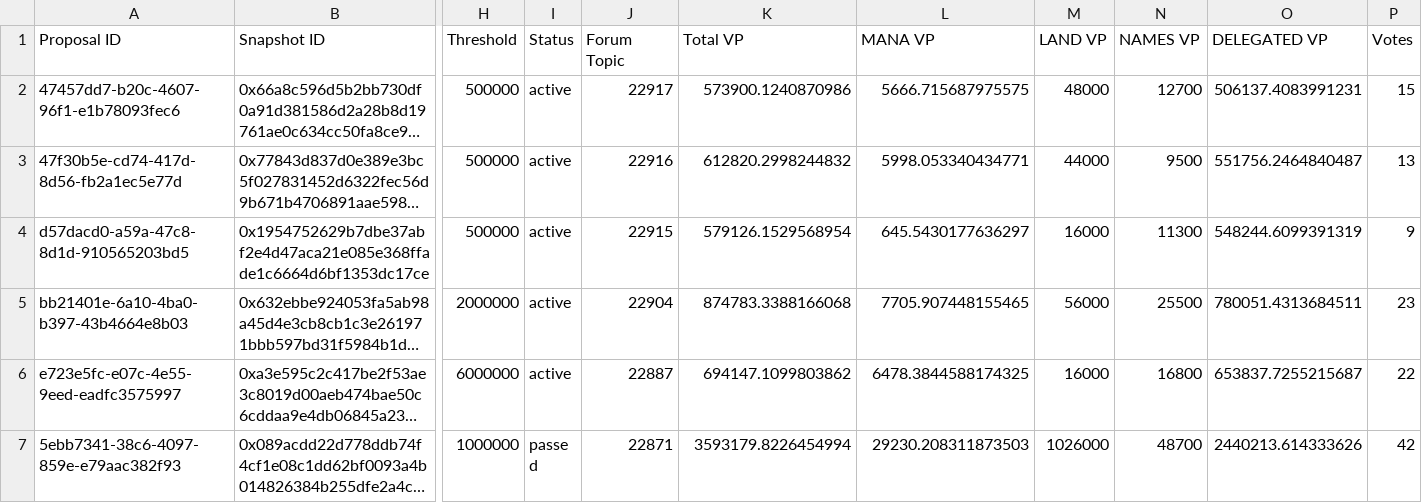
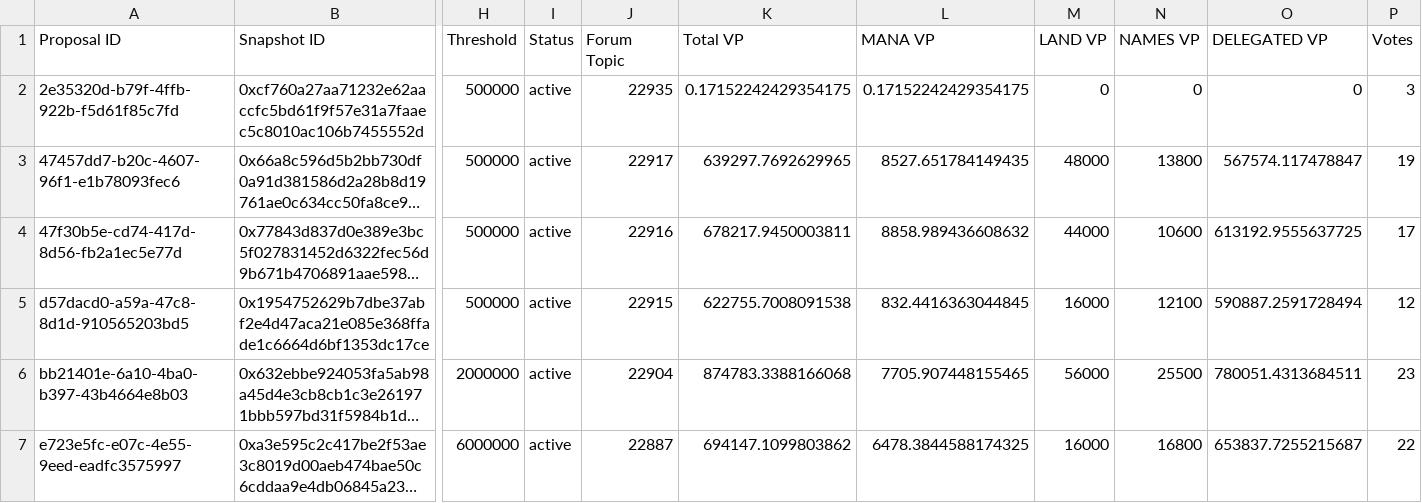
Before and after one commit to Decentraland-DAO/transparency, a CSV file: proposals.csv, drawn as a sheet; only a part is shown, gaps mark what is left out; the shorter side is filled out with more unchanged rows; long unchanged cells end in …; addresses are those after the commit; rows hold the shown columns only; the diff names each change by its address in the sheet, - before the commit and + after, or states it on an @@ line.

```diff
--- a/proposals.csv
+++ b/proposals.csv
+row 2: 2e35320d-b79f-4ffb-922b-f5d61f85c7fd | 0xcf760a27aa71232e62aaccfc5bd61f9f57e31a7faaec5c8010ac106b7455552d | 500000 | active | 22935 | 0.17152242429354175 | 0.17152242429354175 | 0 | 0 | 0 | 3
-K3 (Total VP): 573900.1240870986
+K3 (Total VP): 639297.7692629965
-L3 (MANA VP): 5666.715687975575
+L3 (MANA VP): 8527.651784149435
-N3 (NAMES VP): 12700
+N3 (NAMES VP): 13800
-O3 (DELEGATED VP): 506137.4083991231
+O3 (DELEGATED VP): 567574.117478847
-P3 (Votes): 15
+P3 (Votes): 19
-K4 (Total VP): 612820.2998244832
+K4 (Total VP): 678217.9450003811
-L4 (MANA VP): 5998.053340434771
+L4 (MANA VP): 8858.989436608632
-N4 (NAMES VP): 9500
+N4 (NAMES VP): 10600
-O4 (DELEGATED VP): 551756.2464840487
+O4 (DELEGATED VP): 613192.9555637725
-P4 (Votes): 13
+P4 (Votes): 17
-K5 (Total VP): 579126.1529568954
+K5 (Total VP): 622755.7008091538
-L5 (MANA VP): 645.5430177636297
+L5 (MANA VP): 832.4416363044845
-N5 (NAMES VP): 11300
+N5 (NAMES VP): 12100
-O5 (DELEGATED VP): 548244.6099391319
+O5 (DELEGATED VP): 590887.2591728494
-P5 (Votes): 9
+P5 (Votes): 12
```
Also changed, not shown: balances.csv, members.csv, 18 other files.
